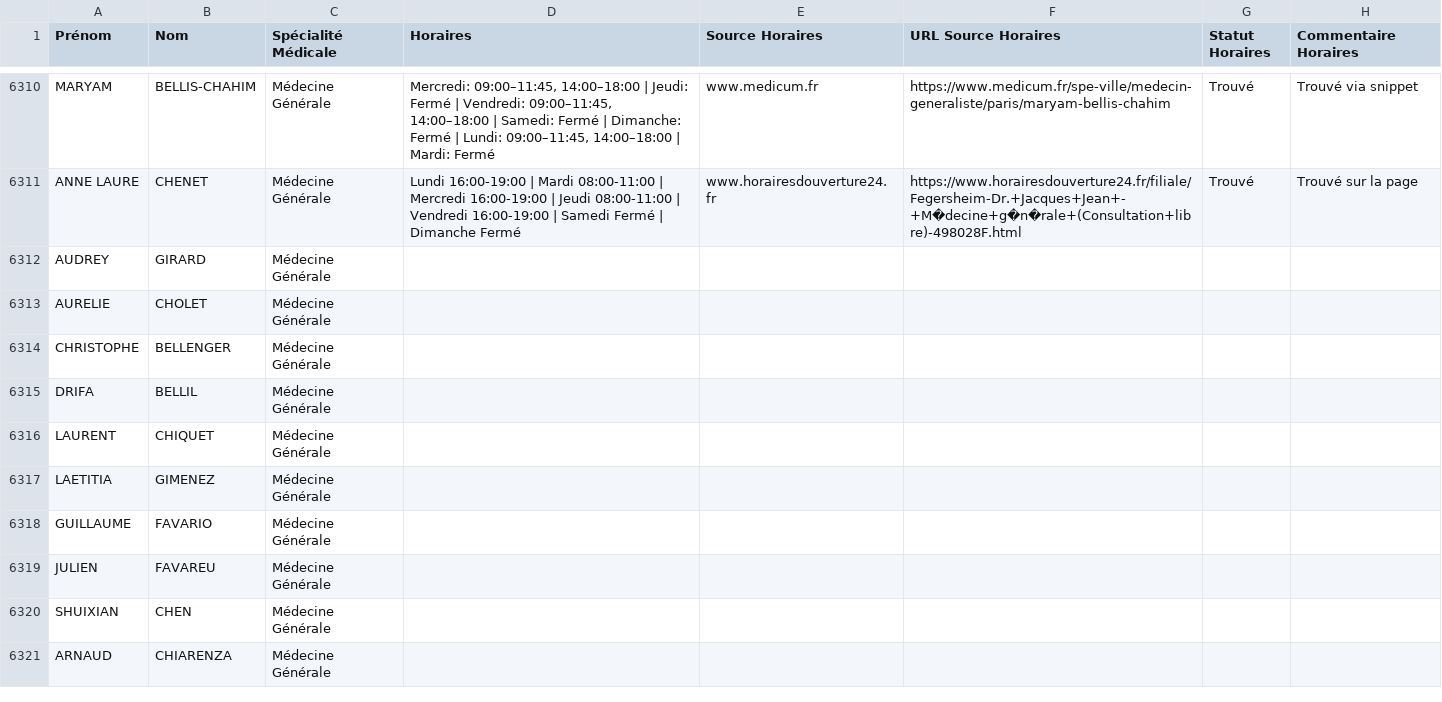
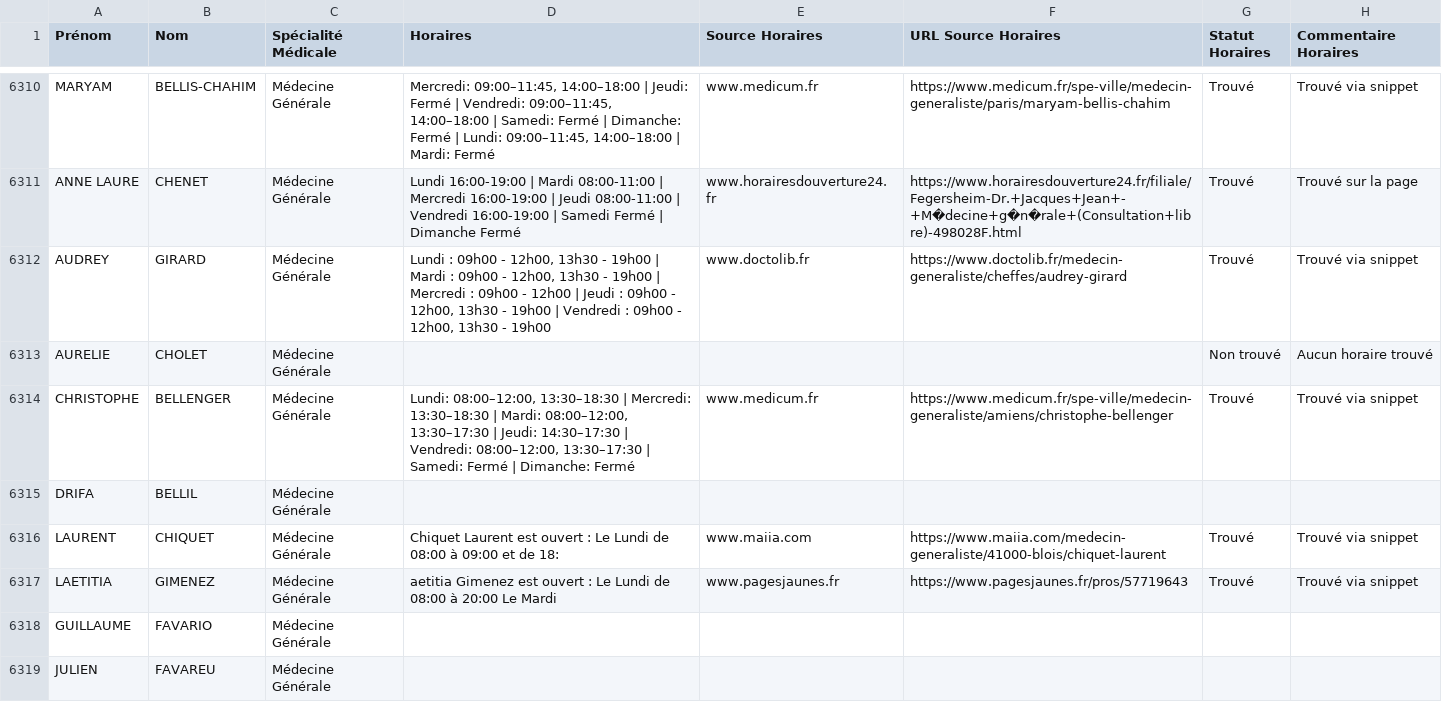
Before and after one commit to tsimokaza01-source/URL-7, a CSV file: medecins_horaires_enrichi.csv, drawn as a sheet; only a part is shown, gaps mark what is left out; the shorter side is filled out with more unchanged rows.

```diff
--- a/medecins_horaires_enrichi.csv
+++ b/medecins_horaires_enrichi.csv
@@ -6311,8 +6311,8 @@ MARYAM;BELLIS-CHAHIM;Médecine Générale;Mercredi: 09:00–11:45, 14:00–18:00
 ANNE LAURE;CHENET;Médecine Générale;Lundi 16:00-19:00 | Mardi 08:00-11:00 | Mercredi 16:00-19:00 | Jeudi 08:00-11:00 | Vendredi 16:00-19:00 | Samedi Fermé | Dimanche Fermé;www.horairesdouverture24.fr;https://www.horairesdouverture24.fr/filiale/Fegersheim-Dr.+Jacques+Jean+-+M�decine+g�n�rale+(Consultation+libre)-498028F.html;Trouvé;Trouvé sur la page
-AUDREY;GIRARD;Médecine Générale;;;;;
-AURELIE;CHOLET;Médecine Générale;;;;;
-CHRISTOPHE;BELLENGER;Médecine Générale;;;;;
+AUDREY;GIRARD;Médecine Générale;Lundi : 09h00 - 12h00, 13h30 - 19h00 | Mardi : 09h00 - 12h00, 13h30 - 19h00 | Mercredi : 09h00 - 12h00 | Jeudi : 09h00 - 12h00, 13h30 - 19h00 | Vendredi : 09h00 - 12h00, 13h30 - 19h00;www.doctolib.fr;https://www.doctolib.fr/medecin-generaliste/cheffes/audrey-girard;Trouvé;Trouvé via snippet
+AURELIE;CHOLET;Médecine Générale;;;;Non trouvé;Aucun horaire trouvé
+CHRISTOPHE;BELLENGER;Médecine Générale;Lundi: 08:00–12:00, 13:30–18:30 | Mercredi: 13:30–18:30 | Mardi: 08:00–12:00, 13:30–17:30 | Jeudi: 14:30–17:30 | Vendredi: 08:00–12:00, 13:30–17:30 | Samedi: Fermé | Dimanche: Fermé;www.medicum.fr;https://www.medicum.fr/spe-ville/medecin-generaliste/amiens/christophe-bellenger;Trouvé;Trouvé via snippet
 DRIFA;BELLIL;Médecine Générale;;;;;
-LAURENT;CHIQUET;Médecine Générale;;;;;
-LAETITIA;GIMENEZ;Médecine Générale;;;;;
+LAURENT;CHIQUET;Médecine Générale;Chiquet Laurent est ouvert : Le Lundi de 08:00 à 09:00 et de 18:;www.maiia.com;https://www.maiia.com/medecin-generaliste/41000-blois/chiquet-laurent;Trouvé;Trouvé via snippet
+LAETITIA;GIMENEZ;Médecine Générale;aetitia Gimenez est ouvert : Le Lundi de 08:00 à 20:00 Le Mardi;www.pagesjaunes.fr;https://www.pagesjaunes.fr/pros/57719643;Trouvé;Trouvé via snippet
 GUILLAUME;FAVARIO;Médecine Générale;;;;;
```
